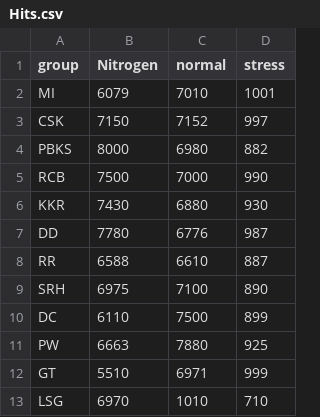
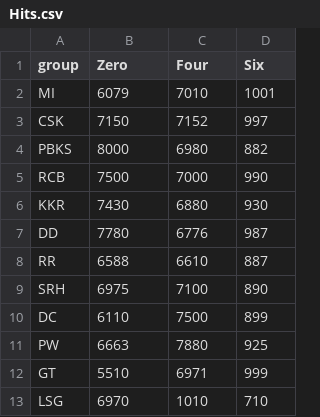
Before and after one commit to Divyesh-kumar/D3.JS_IPL_DATA_VISULIZATUON, a CSV file: Hits.csv, drawn as a sheet.

Commit message:
Update Hits.csv

```diff
--- a/Hits.csv
+++ b/Hits.csv
@@ -1,2 +1,2 @@
-group,Nitrogen,normal,stress
+group,Zero,Four,Six
 MI,6079,7010,1001
```
